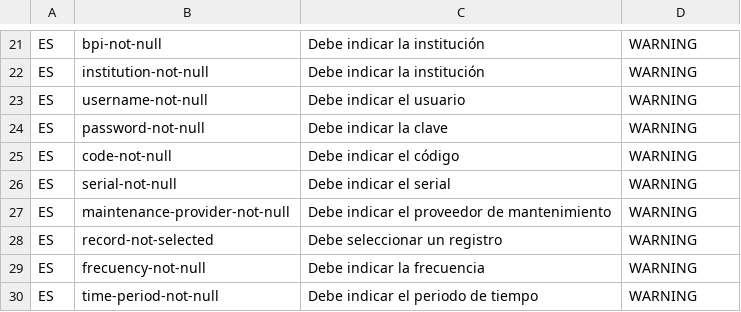
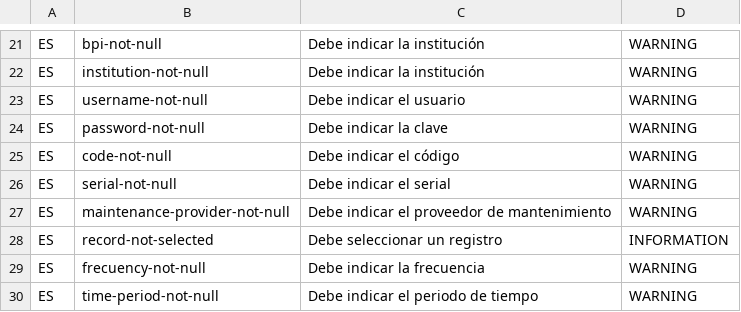
Before and after one commit to idbcgroup/GMH, a CSV file: ejb/src/main/resources/messages.csv, drawn as a sheet; only a part is shown, gaps mark what is left out.

Commit message:
testing messageQueue

```diff
--- a/ejb/src/main/resources/messages.csv
+++ b/ejb/src/main/resources/messages.csv
@@ -27,3 +27,3 @@ ES,serial-not-null,Debe indicar el serial,WARNING
 ES,maintenance-provider-not-null,Debe indicar el proveedor de mantenimiento,WARNING
-ES,record-not-selected,Debe seleccionar un registro,WARNING
+ES,record-not-selected,Debe seleccionar un registro,INFORMATION
 ES,frecuency-not-null,Debe indicar la frecuencia,WARNING
```
Also changed, not shown: 5 other files.
